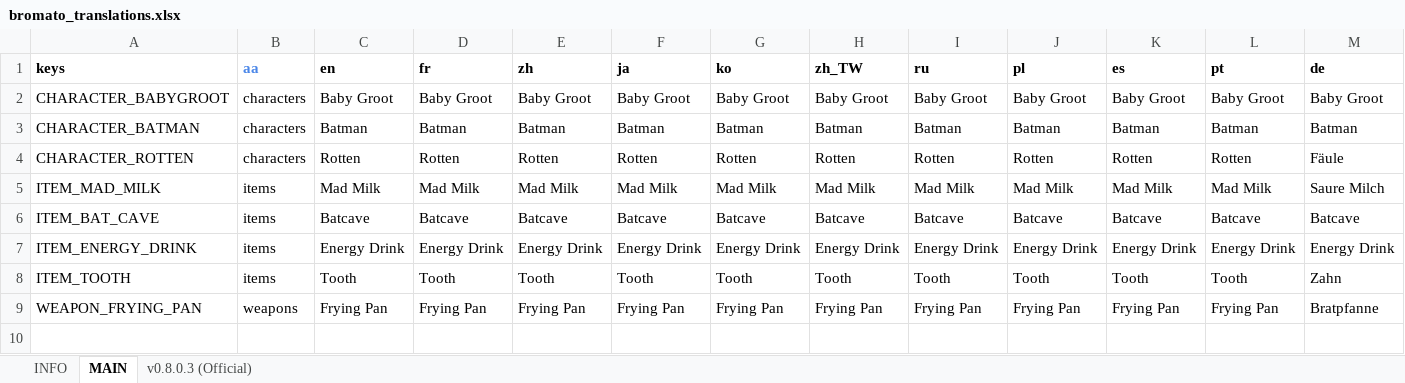
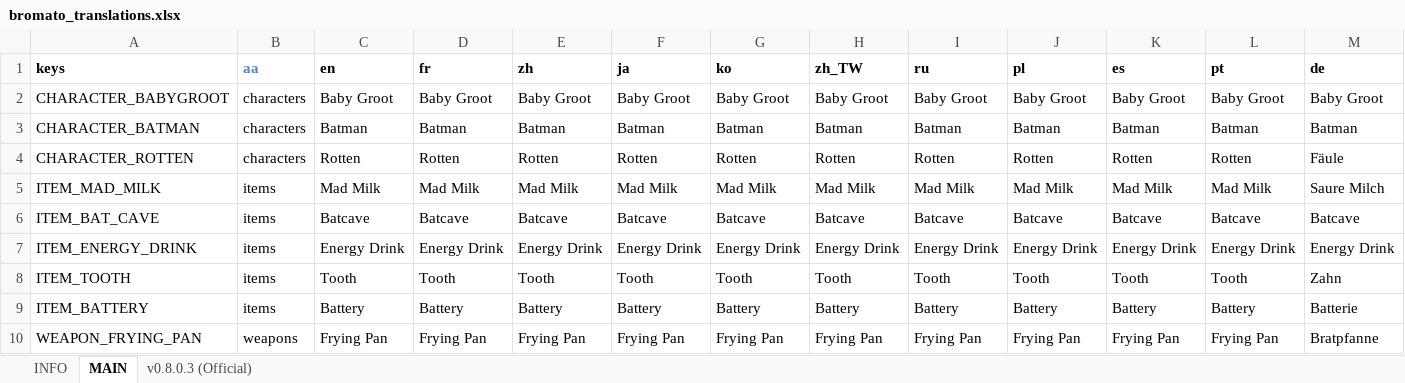
Before and after one commit to effcore/fCore-Bromato, an Excel workbook: translations/bromato_translations.xlsx, sheet MAIN, drawn as a sheet; only a part is shown; values as stored, in another font and other column widths than the file's, no borders; rows hold the shown columns only; the diff names each change by its address in the sheet, - before the commit and + after, or states it on an @@ line.

Commit message:
added item battery

```diff
--- a/translations/bromato_translations.xlsx (sheet MAIN)
+++ b/translations/bromato_translations.xlsx (sheet MAIN)
+row 9: ITEM_BATTERY | items | Battery | Battery | Battery | Battery | Battery | Battery | Battery | Battery | Battery | Battery | Batterie
```
Also changed, not shown: 28 other files.
